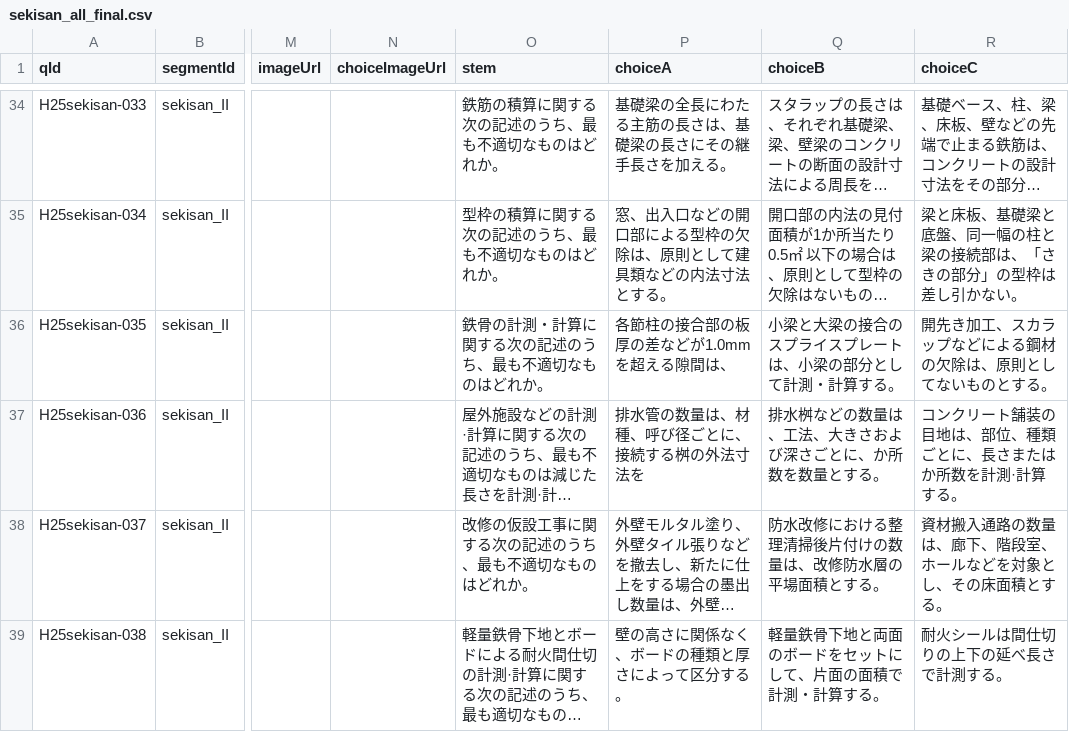
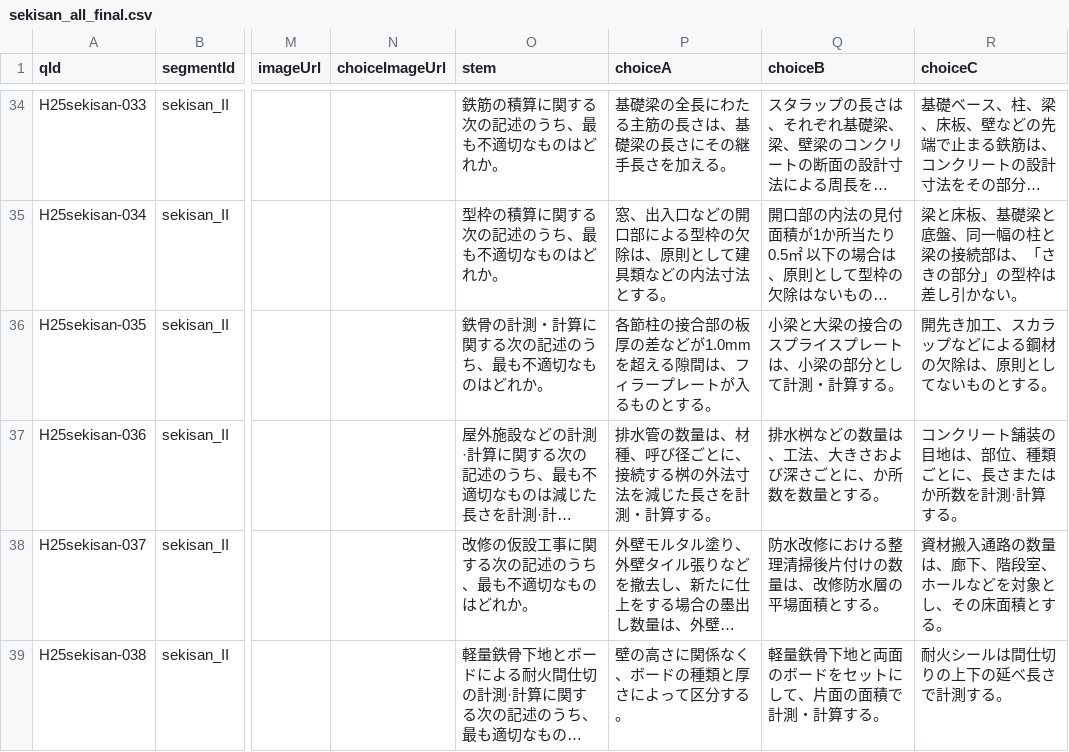
Before and after one commit to bubbleberry247/sekisan-training, a CSV file: data/sekisan_all_final.csv, drawn as a sheet; only a part is shown, gaps mark what is left out; long unchanged cells end in …; the diff covers the shown part only; the diff names each change by its address in the sheet, - before the commit and + after, or states it on an @@ line.

```diff
--- a/data/sekisan_all_final.csv
+++ b/data/sekisan_all_final.csv
-P36 (choiceA): 各節柱の接合部の板厚の差などが1.0mmを超える隙間は、
+P36 (choiceA): 各節柱の接合部の板厚の差などが1.0mmを超える隙間は、フィラープレートが入るものとする。
-P37 (choiceA): 排水管の数量は、材種、呼び径ごとに、接続する桝の外法寸法を
+P37 (choiceA): 排水管の数量は、材種、呼び径ごとに、接続する桝の外法寸法を減じた長さを計測・計算する。
```
Also changed, not shown: 50 edited cells elsewhere in this file, 12 other files.
